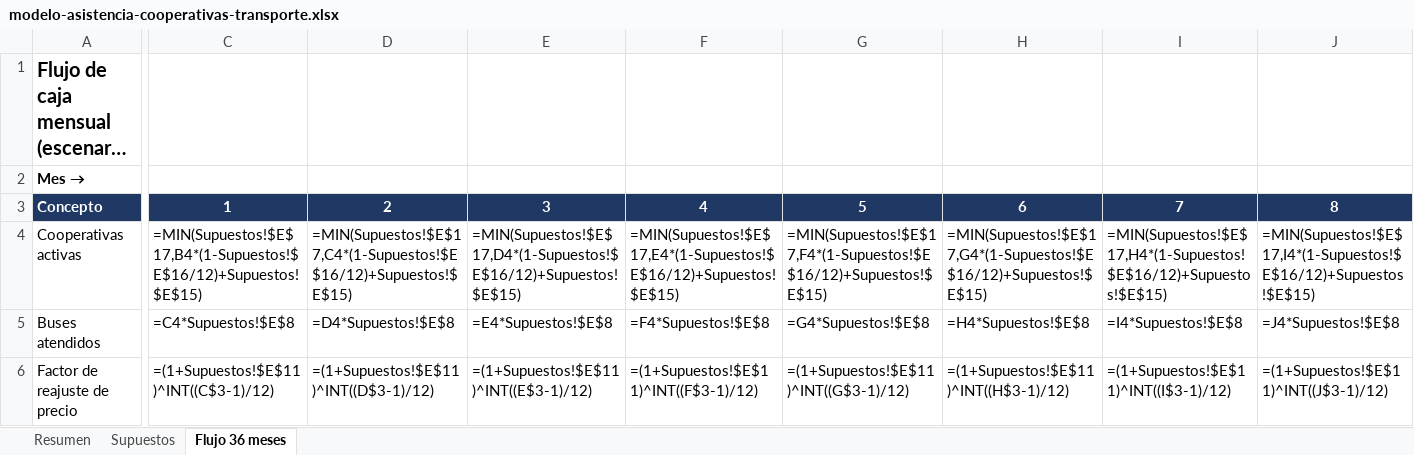
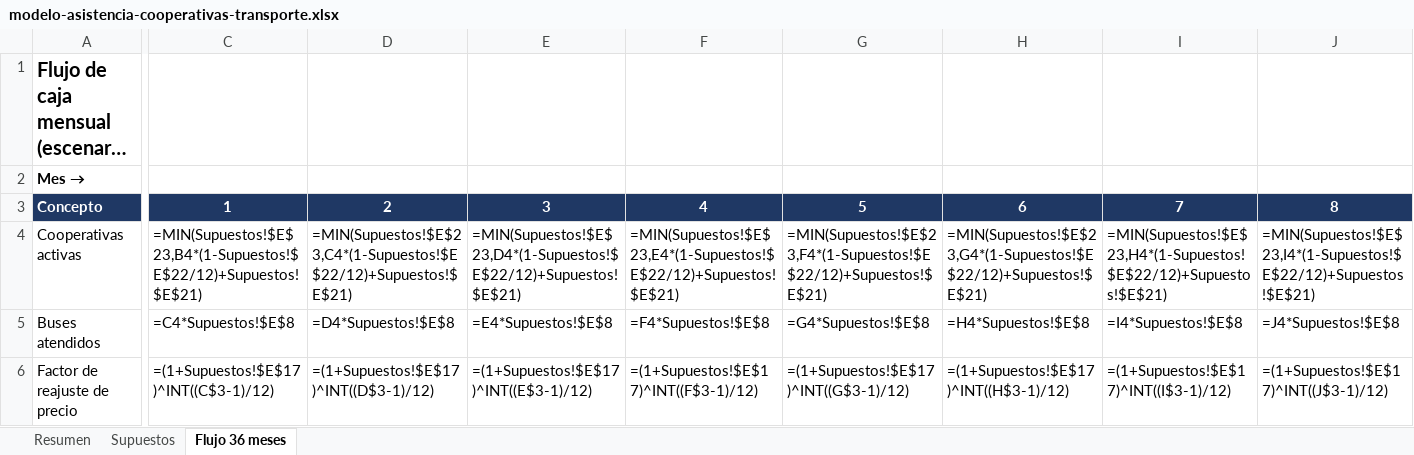
Before and after one commit to fernandotufino1983-arch/Almacenamiento-claude, an Excel workbook: jurix-global/modelo-asistencia-cooperativas-transporte.xlsx, sheet Flujo 36 meses, drawn as a sheet; only a part is shown, gaps mark what is left out; long unchanged cells end in …; values as stored, in another font and other column widths than the file's, no borders; formulas without a stored value are shown as written; the diff covers the shown part only; the diff names each change by its address in the sheet, - before the commit and + after, or states it on an @@ line.

```diff
--- a/jurix-global/modelo-asistencia-cooperativas-transporte.xlsx (sheet Flujo 36 meses)
+++ b/jurix-global/modelo-asistencia-cooperativas-transporte.xlsx (sheet Flujo 36 meses)
-C4: =MIN(Supuestos!$E$17,B4*(1-Supuestos!$E$16/12)+Supuestos!$E$15)
+C4: =MIN(Supuestos!$E$23,B4*(1-Supuestos!$E$22/12)+Supuestos!$E$21)
-D4: =MIN(Supuestos!$E$17,C4*(1-Supuestos!$E$16/12)+Supuestos!$E$15)
+D4: =MIN(Supuestos!$E$23,C4*(1-Supuestos!$E$22/12)+Supuestos!$E$21)
-E4: =MIN(Supuestos!$E$17,D4*(1-Supuestos!$E$16/12)+Supuestos!$E$15)
+E4: =MIN(Supuestos!$E$23,D4*(1-Supuestos!$E$22/12)+Supuestos!$E$21)
-F4: =MIN(Supuestos!$E$17,E4*(1-Supuestos!$E$16/12)+Supuestos!$E$15)
+F4: =MIN(Supuestos!$E$23,E4*(1-Supuestos!$E$22/12)+Supuestos!$E$21)
-G4: =MIN(Supuestos!$E$17,F4*(1-Supuestos!$E$16/12)+Supuestos!$E$15)
+G4: =MIN(Supuestos!$E$23,F4*(1-Supuestos!$E$22/12)+Supuestos!$E$21)
-H4: =MIN(Supuestos!$E$17,G4*(1-Supuestos!$E$16/12)+Supuestos!$E$15)
+H4: =MIN(Supuestos!$E$23,G4*(1-Supuestos!$E$22/12)+Supuestos!$E$21)
-I4: =MIN(Supuestos!$E$17,H4*(1-Supuestos!$E$16/12)+Supuestos!$E$15)
+I4: =MIN(Supuestos!$E$23,H4*(1-Supuestos!$E$22/12)+Supuestos!$E$21)
-J4: =MIN(Supuestos!$E$17,I4*(1-Supuestos!$E$16/12)+Supuestos!$E$15)
+J4: =MIN(Supuestos!$E$23,I4*(1-Supuestos!$E$22/12)+Supuestos!$E$21)
-C6: =(1+Supuestos!$E$11)^INT((C$3-1)/12)
+C6: =(1+Supuestos!$E$17)^INT((C$3-1)/12)
-D6: =(1+Supuestos!$E$11)^INT((D$3-1)/12)
+D6: =(1+Supuestos!$E$17)^INT((D$3-1)/12)
-E6: =(1+Supuestos!$E$11)^INT((E$3-1)/12)
+E6: =(1+Supuestos!$E$17)^INT((E$3-1)/12)
-F6: =(1+Supuestos!$E$11)^INT((F$3-1)/12)
+F6: =(1+Supuestos!$E$17)^INT((F$3-1)/12)
-G6: =(1+Supuestos!$E$11)^INT((G$3-1)/12)
+G6: =(1+Supuestos!$E$17)^INT((G$3-1)/12)
-H6: =(1+Supuestos!$E$11)^INT((H$3-1)/12)
+H6: =(1+Supuestos!$E$17)^INT((H$3-1)/12)
-I6: =(1+Supuestos!$E$11)^INT((I$3-1)/12)
+I6: =(1+Supuestos!$E$17)^INT((I$3-1)/12)
-J6: =(1+Supuestos!$E$11)^INT((J$3-1)/12)
+J6: =(1+Supuestos!$E$17)^INT((J$3-1)/12)
```
Also changed, not shown: 1 added row and 634 edited cells elsewhere in this sheet, sheet Resumen, sheet Supuestos, 2 other files.
